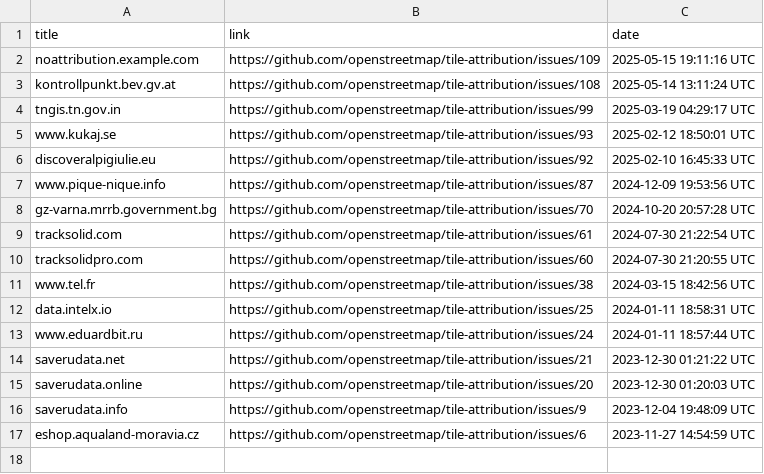
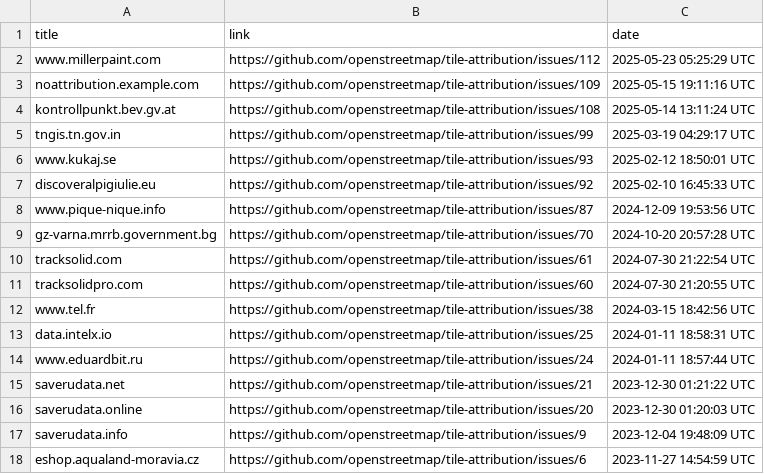
Before and after one commit to openstreetmap/tile-attribution, a CSV file: tile-attribution.csv, drawn as a sheet.

Commit message:
Added www.millerpaint.com to tile-attribution.csv

```diff
--- a/tile-attribution.csv
+++ b/tile-attribution.csv
@@ -1,2 +1,3 @@
 title,link,date
+www.millerpaint.com,https://github.com/openstreetmap/tile-attribution/issues/112,2025-05-23 05:25:29 UTC
 noattribution.example.com,https://github.com/openstreetmap/tile-attribution/issues/109,2025-05-15 19:11:16 UTC
```
Also changed, not shown: 1 other file.
